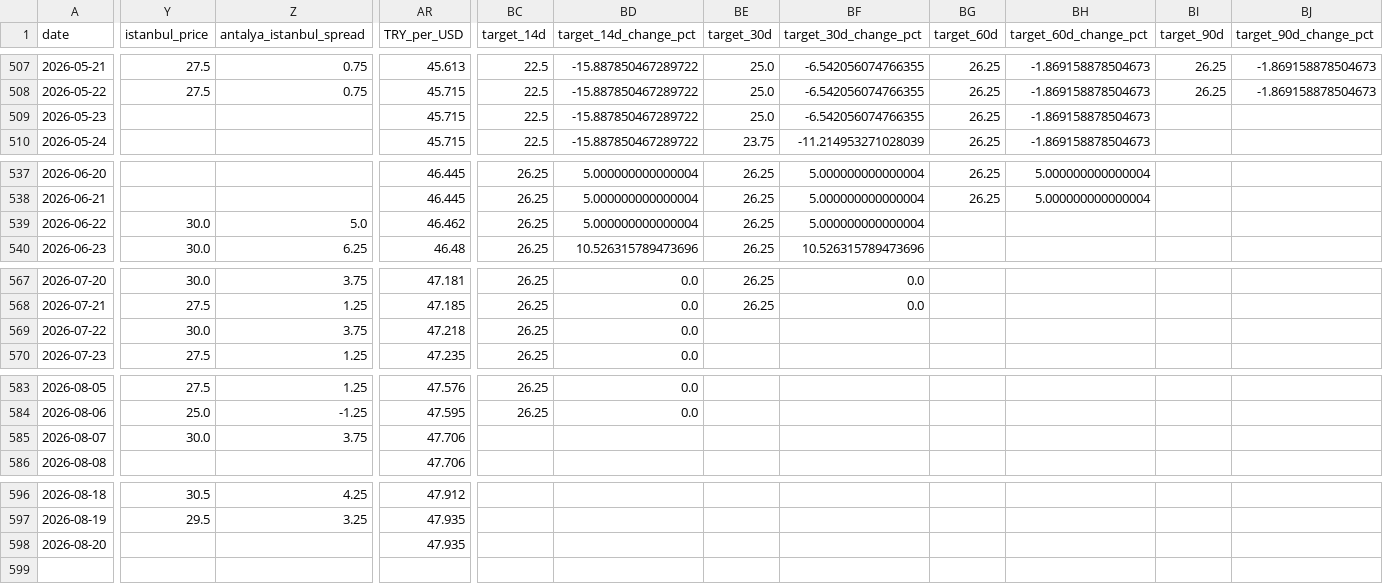
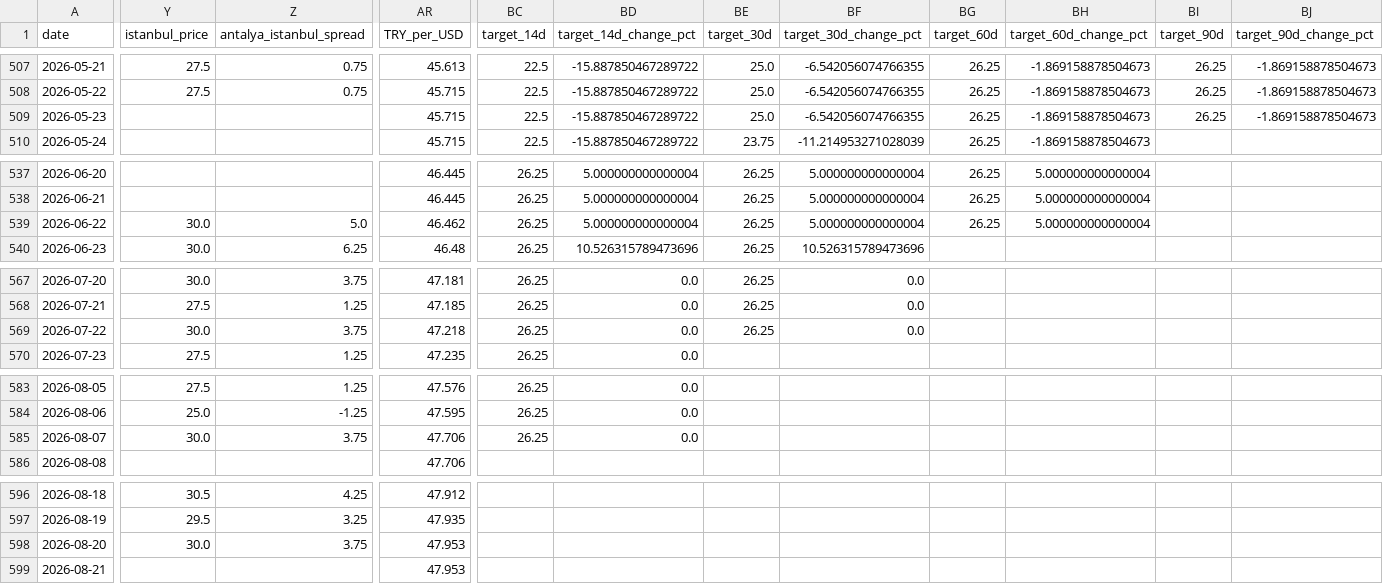
Before and after one commit to susarlar/orangepricecalculatorquantic, a CSV file: data/processed/farmer_features.csv, drawn as a sheet; only a part is shown, gaps mark what is left out; rows hold the shown columns only; the diff covers the shown part only; the diff names each change by its address in the sheet, - before the commit and + after, or states it on an @@ line.

```diff
--- a/data/processed/farmer_features.csv
+++ b/data/processed/farmer_features.csv
-BI509 (target_90d): (empty)
+BI509 (target_90d): 26.25
-BJ509 (target_90d_change_pct): (empty)
+BJ509 (target_90d_change_pct): -1.869158878504673
-BG539 (target_60d): (empty)
+BG539 (target_60d): 26.25
-BH539 (target_60d_change_pct): (empty)
+BH539 (target_60d_change_pct): 5.000000000000004
-BE569 (target_30d): (empty)
+BE569 (target_30d): 26.25
-BF569 (target_30d_change_pct): (empty)
+BF569 (target_30d_change_pct): 0.0
-BC585 (target_14d): (empty)
+BC585 (target_14d): 26.25
-BD585 (target_14d_change_pct): (empty)
+BD585 (target_14d_change_pct): 0.0
-Y598 (istanbul_price): (empty)
+Y598 (istanbul_price): 30.0
-Z598 (antalya_istanbul_spread): (empty)
+Z598 (antalya_istanbul_spread): 3.75
-AR598 (TRY_per_USD): 47.935
+AR598 (TRY_per_USD): 47.953
+row 599: 2026-08-21 |  |  | 47.953
```
Also changed, not shown: 3 edited cells elsewhere in this file, data/processed/refresh_log.csv, data/raw/demand_features.csv, 14 other files.
